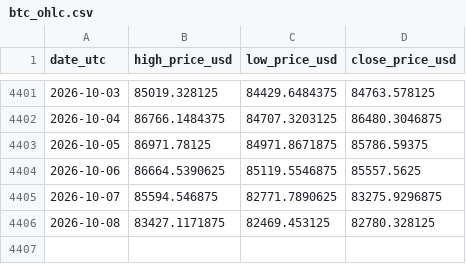
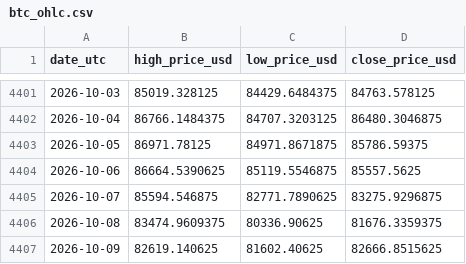
Before and after one commit to steven-air/bithuang-jinshui, a CSV file: data/btc_ohlc.csv, drawn as a sheet; only a part is shown, gaps mark what is left out.

```diff
--- a/data/btc_ohlc.csv
+++ b/data/btc_ohlc.csv
@@ -4405,2 +4405,3 @@ date_utc,high_price_usd,low_price_usd,close_price_usd
 2026-10-07,85594.546875,82771.7890625,83275.9296875
-2026-10-08,83427.1171875,82469.453125,82780.328125
+2026-10-08,83474.9609375,80336.90625,81676.3359375
+2026-10-09,82619.140625,81602.40625,82666.8515625
```
Also changed, not shown: data/btc_daily.csv, 4 other files.
